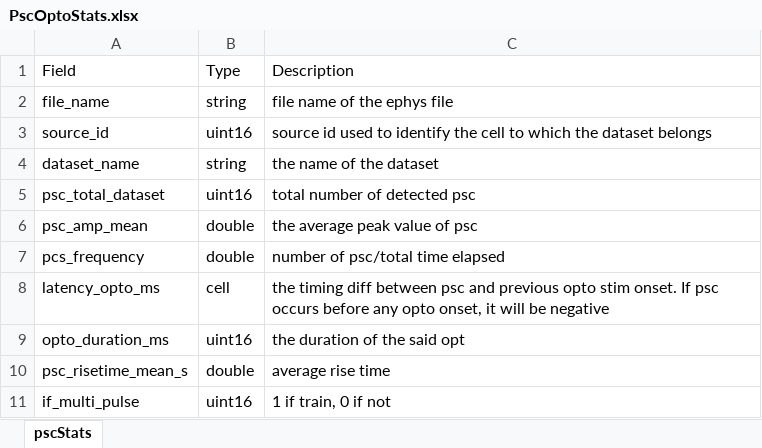
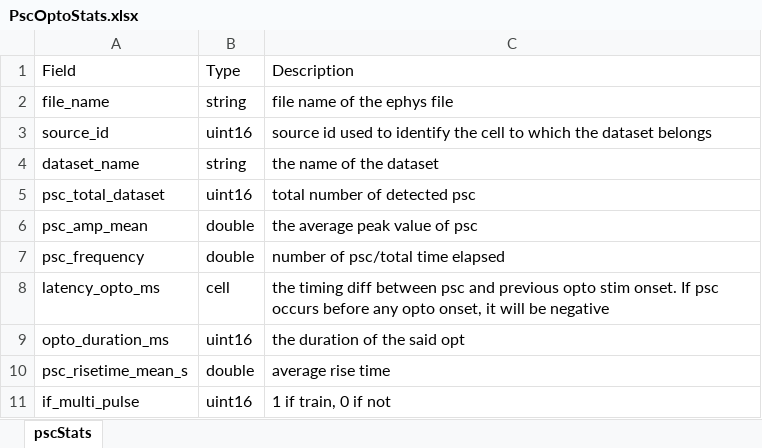
Before and after one commit to SchwartzNU/DJ_schwartzlab, an Excel workbook: result_table_templates/PscOptoStats.xlsx, sheet pscStats, drawn as a sheet; values as stored, in another font and other column widths than the file's, no borders; the diff names each change by its address in the sheet, - before the commit and + after, or states it on an @@ line.

Commit message:
fixing the same typo in the template sheet...

```diff
--- a/result_table_templates/PscOptoStats.xlsx (sheet pscStats)
+++ b/result_table_templates/PscOptoStats.xlsx (sheet pscStats)
-A7: pcs_frequency
+A7: psc_frequency
```
